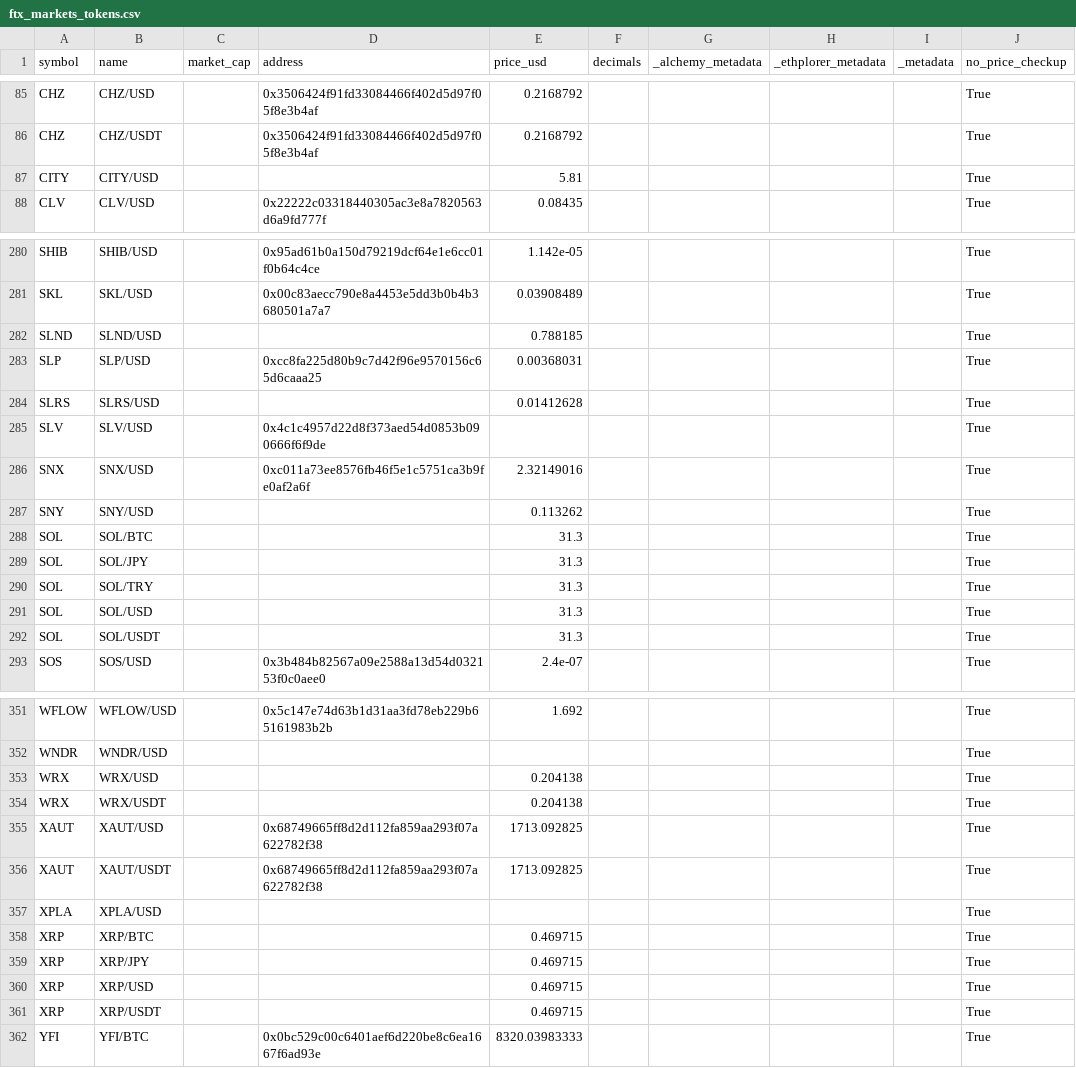
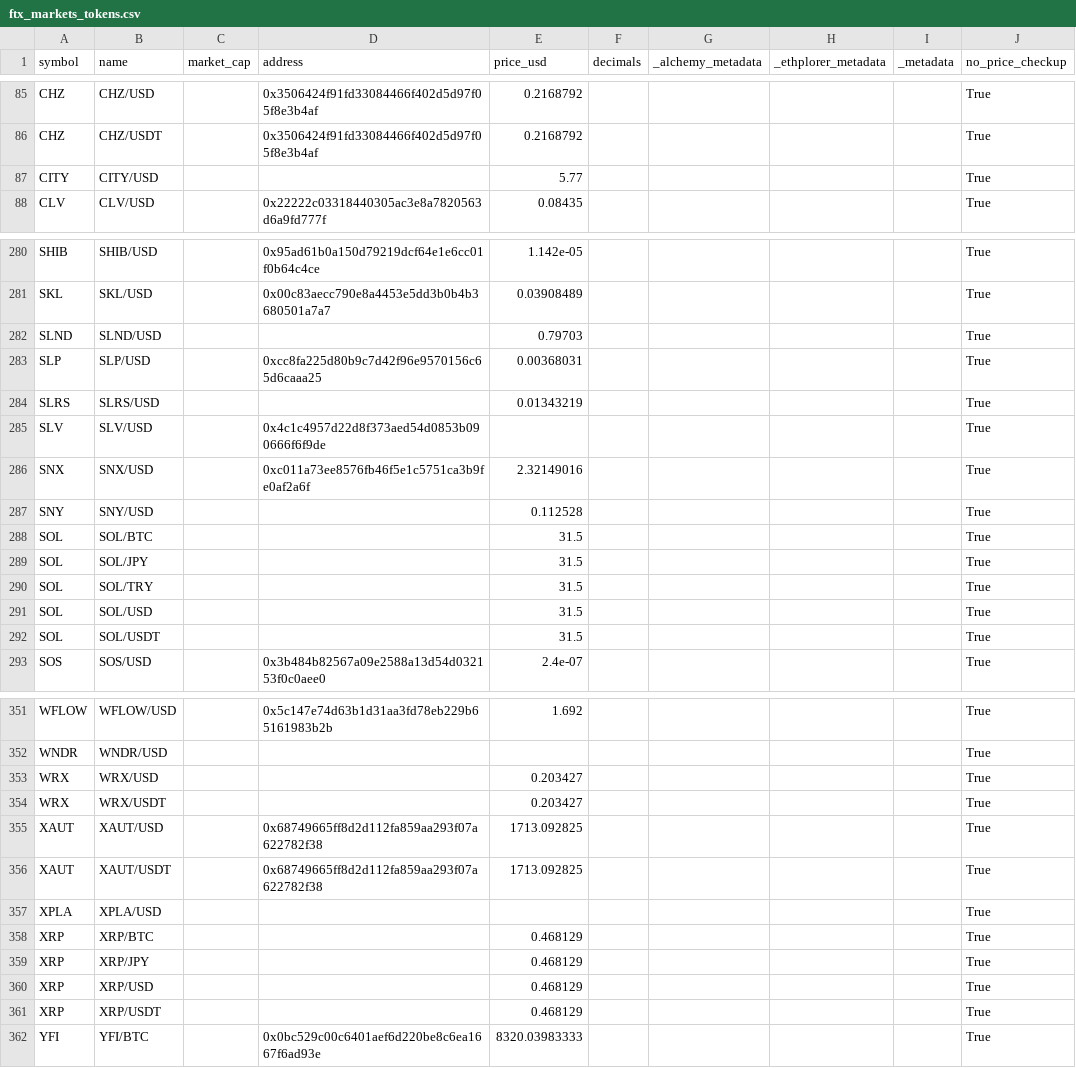
Before and after one commit to webpolis/trading-bot, a CSV file: data/ftx_markets_tokens.csv, drawn as a sheet; only a part is shown, gaps mark what is left out; the diff covers the shown part only; the diff names each change by its address in the sheet, - before the commit and + after, or states it on an @@ line.

```diff
--- a/data/ftx_markets_tokens.csv
+++ b/data/ftx_markets_tokens.csv
-E87 (price_usd): 5.81
+E87 (price_usd): 5.77
-E282 (price_usd): 0.788185
+E282 (price_usd): 0.79703
-E284 (price_usd): 0.01412628
+E284 (price_usd): 0.01343219
-E287 (price_usd): 0.113262
+E287 (price_usd): 0.112528
-E288:E292 (price_usd): 31.3
+E288:E292 (price_usd): 31.5
-E353:E354 (price_usd): 0.204138
+E353:E354 (price_usd): 0.203427
-E358:E361 (price_usd): 0.469715
+E358:E361 (price_usd): 0.468129
```
Also changed, not shown: 80 edited cells elsewhere in this file, data/coingecko_tokens.csv, data/ftx_lending_tokens.csv, 1 other file.
